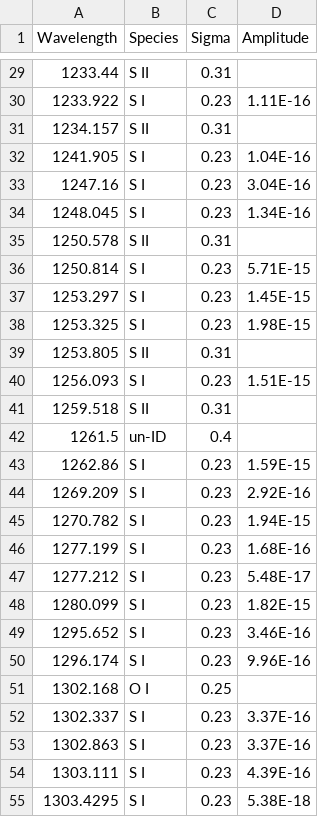
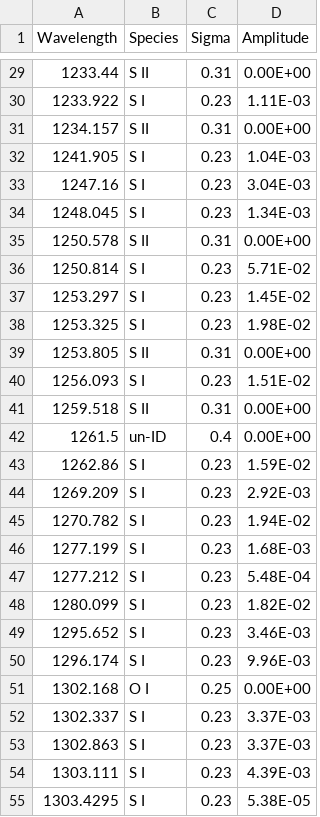
Before and after one commit to 18ganesha/io_brightness, a CSV file: data/test_array.csv, drawn as a sheet; only a part is shown, gaps mark what is left out; the diff covers the shown part only.

```diff
--- a/data/test_array.csv
+++ b/data/test_array.csv
@@ -29,27 +29,27 @@
-1233.44,S II,0.31,
-1233.922,S I,0.23,1.11E-16
-1234.157,S II,0.31,
-1241.905,S I,0.23,1.04E-16
-1247.16,S I,0.23,3.04E-16
-1248.045,S I,0.23,1.34E-16
-1250.578,S II,0.31,
-1250.814,S I,0.23,5.71E-15
-1253.297,S I,0.23,1.45E-15
-1253.325,S I,0.23,1.98E-15
-1253.805,S II,0.31,
-1256.093,S I,0.23,1.51E-15
-1259.518,S II,0.31,
-1261.5,un-ID,0.4,
-1262.86,S I,0.23,1.59E-15
-1269.209,S I,0.23,2.92E-16
-1270.782,S I,0.23,1.94E-15
-1277.199,S I,0.23,1.68E-16
-1277.212,S I,0.23,5.48E-17
-1280.099,S I,0.23,1.82E-15
-1295.652,S I,0.23,3.46E-16
-1296.174,S I,0.23,9.96E-16
-1302.168,O I,0.25,
-1302.337,S I,0.23,3.37E-16
-1302.863,S I,0.23,3.37E-16
-1303.111,S I,0.23,4.39E-16
-1303.4295,S I,0.23,5.38E-18
+1233.44,S II,0.31,0.00E+00
+1233.922,S I,0.23,1.11E-03
+1234.157,S II,0.31,0.00E+00
+1241.905,S I,0.23,1.04E-03
+1247.16,S I,0.23,3.04E-03
+1248.045,S I,0.23,1.34E-03
+1250.578,S II,0.31,0.00E+00
+1250.814,S I,0.23,5.71E-02
+1253.297,S I,0.23,1.45E-02
+1253.325,S I,0.23,1.98E-02
+1253.805,S II,0.31,0.00E+00
+1256.093,S I,0.23,1.51E-02
+1259.518,S II,0.31,0.00E+00
+1261.5,un-ID,0.4,0.00E+00
+1262.86,S I,0.23,1.59E-02
+1269.209,S I,0.23,2.92E-03
+1270.782,S I,0.23,1.94E-02
+1277.199,S I,0.23,1.68E-03
+1277.212,S I,0.23,5.48E-04
+1280.099,S I,0.23,1.82E-02
+1295.652,S I,0.23,3.46E-03
+1296.174,S I,0.23,9.96E-03
+1302.168,O I,0.25,0.00E+00
+1302.337,S I,0.23,3.37E-03
+1302.863,S I,0.23,3.37E-03
+1303.111,S I,0.23,4.39E-03
+1303.4295,S I,0.23,5.38E-05
```
Also changed, not shown: 65 edited cells elsewhere in this file, 1 other file.
